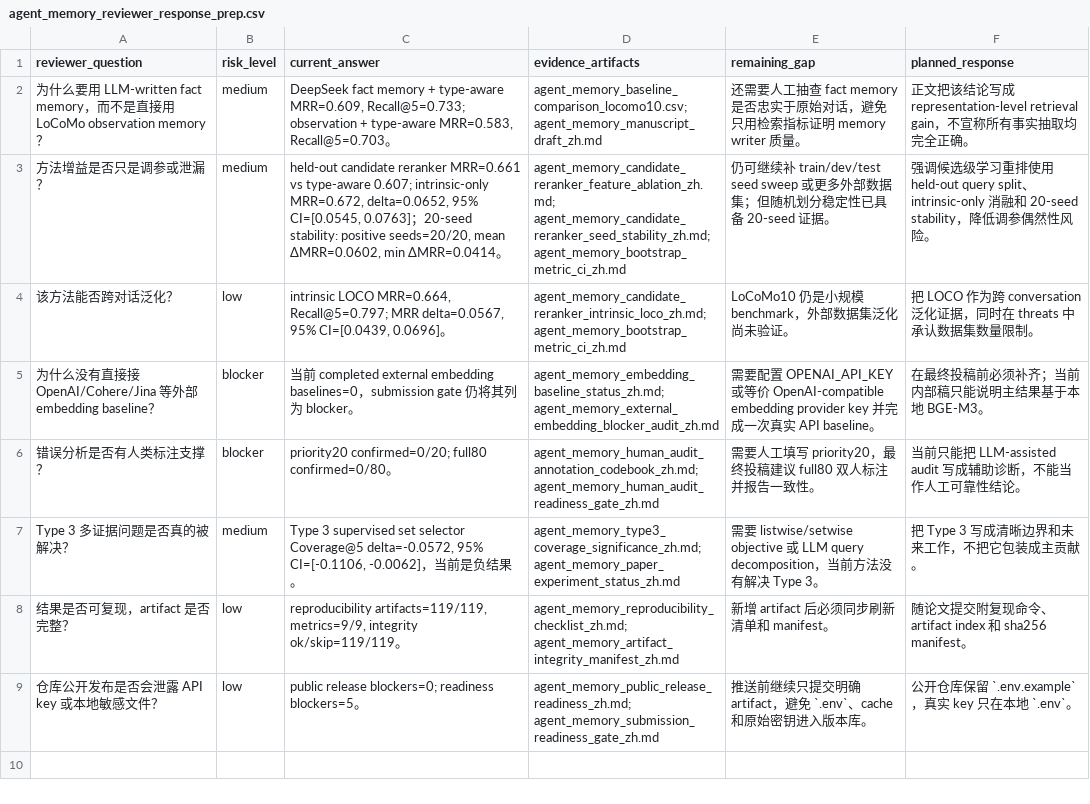
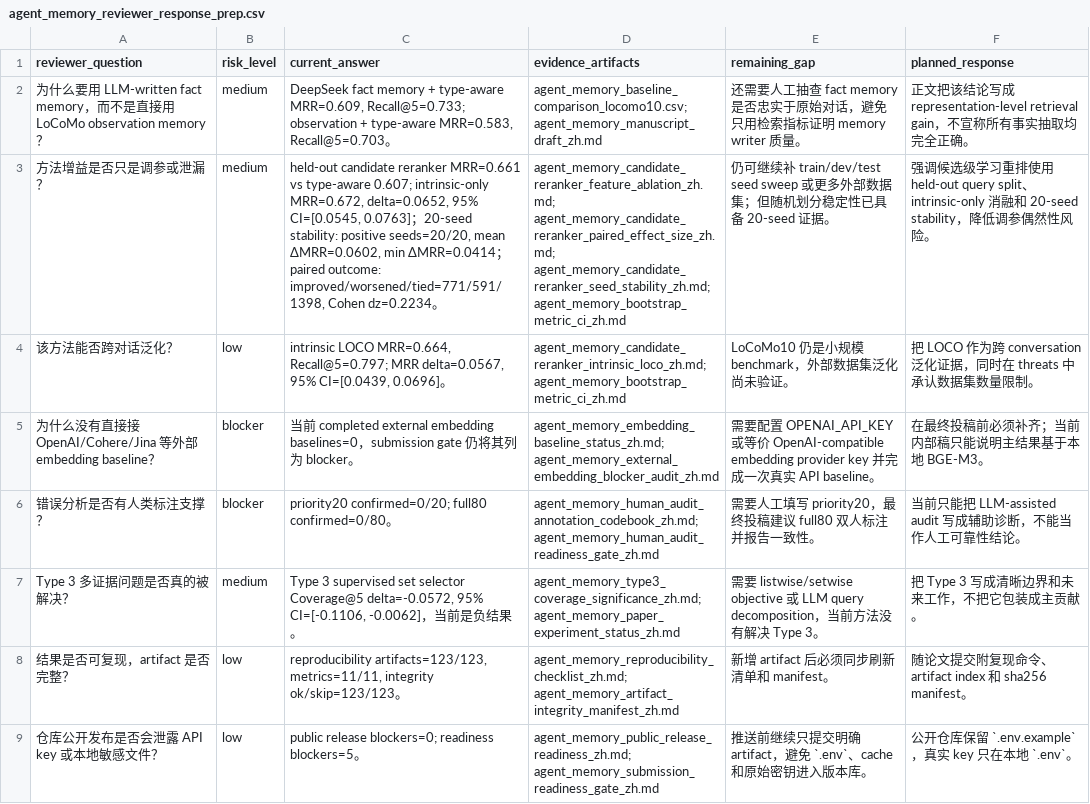
Before and after one commit to bai9yu/agent-memory-experiment, a CSV file: outputs/agent_memory_reviewer_response_prep.csv, drawn as a sheet; the diff names each change by its address in the sheet, - before the commit and + after, or states it on an @@ line.

```diff
--- a/outputs/agent_memory_reviewer_response_prep.csv
+++ b/outputs/agent_memory_reviewer_response_prep.csv
-C3 (current_answer): …min ΔMRR=0.0414。
+C3 (current_answer): …min ΔMRR=0.0414；paired outcome: improved/worsened/tied=771/591/1398, Cohen dz=0.2234。
-D3 (evidence_artifacts): agent_memory_candidate_reranker_feature_ablation_zh.md; agent_memory_candidate_reranker_seed_stability_zh.md; agent_memory_bootstrap_metric_ci_zh.md
+D3 (evidence_artifacts): agent_memory_candidate_reranker_feature_ablation_zh.md; agent_memory_candidate_reranker_paired_effect_size_zh.md; agent_memory_candidate_reranker_seed_stability_zh.md; agent_memory_bootstrap_metric_ci_zh.md
-C8 (current_answer): reproducibility artifacts=119/119, metrics=9/9, integrity ok/skip=119/119。
+C8 (current_answer): reproducibility artifacts=123/123, metrics=11/11, integrity ok/skip=123/123。
```
Also changed, not shown: outputs/agent_memory_artifact_integrity_manifest.csv, outputs/agent_memory_paper_evidence_matrix.csv, 21 other files.
